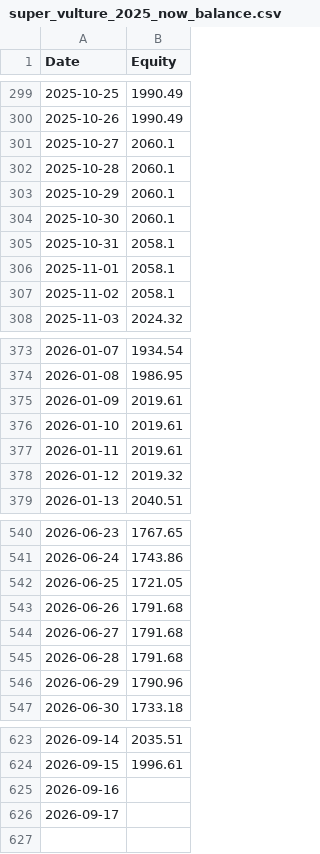
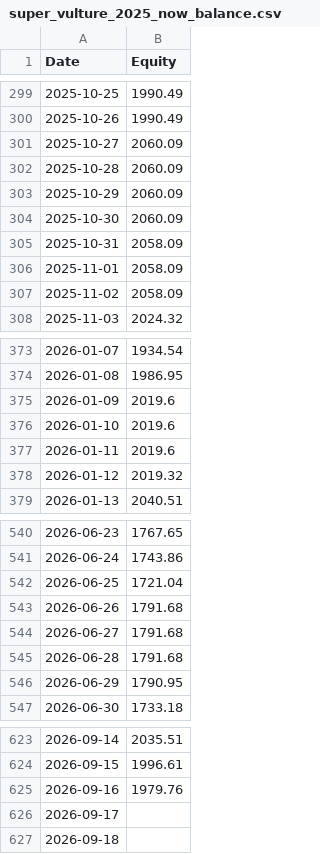
Before and after one commit to HuJonathan123/stock_web_app, a CSV file: data/super_vulture_2025_now_balance.csv, drawn as a sheet; only a part is shown, gaps mark what is left out; the diff covers the shown part only.

```diff
--- a/data/super_vulture_2025_now_balance.csv
+++ b/data/super_vulture_2025_now_balance.csv
@@ -300,9 +300,9 @@ Date,Equity
 2025-10-26,1990.49
-2025-10-27,2060.1
-2025-10-28,2060.1
-2025-10-29,2060.1
-2025-10-30,2060.1
-2025-10-31,2058.1
-2025-11-01,2058.1
-2025-11-02,2058.1
+2025-10-27,2060.09
+2025-10-28,2060.09
+2025-10-29,2060.09
+2025-10-30,2060.09
+2025-10-31,2058.09
+2025-11-01,2058.09
+2025-11-02,2058.09
 2025-11-03,2024.32
@@ -374,5 +374,5 @@ Date,Equity
 2026-01-08,1986.95
-2026-01-09,2019.61
-2026-01-10,2019.61
-2026-01-11,2019.61
+2026-01-09,2019.6
+2026-01-10,2019.6
+2026-01-11,2019.6
 2026-01-12,2019.32
@@ -541,3 +541,3 @@ Date,Equity
 2026-06-24,1743.86
-2026-06-25,1721.05
+2026-06-25,1721.04
 2026-06-26,1791.68
@@ -545,3 +545,3 @@ Date,Equity
 2026-06-28,1791.68
-2026-06-29,1790.96
+2026-06-29,1790.95
 2026-06-30,1733.18
@@ -624,3 +624,4 @@ Date,Equity
 2026-09-15,1996.61
-2026-09-16,
+2026-09-16,1979.76
 2026-09-17,
+2026-09-18,
```
Also changed, not shown: 5 edited cells elsewhere in this file, data/super_vulture_2023_recovery_balance.csv, data/super_vulture_2024_bull_balance.csv, 8 other files.
